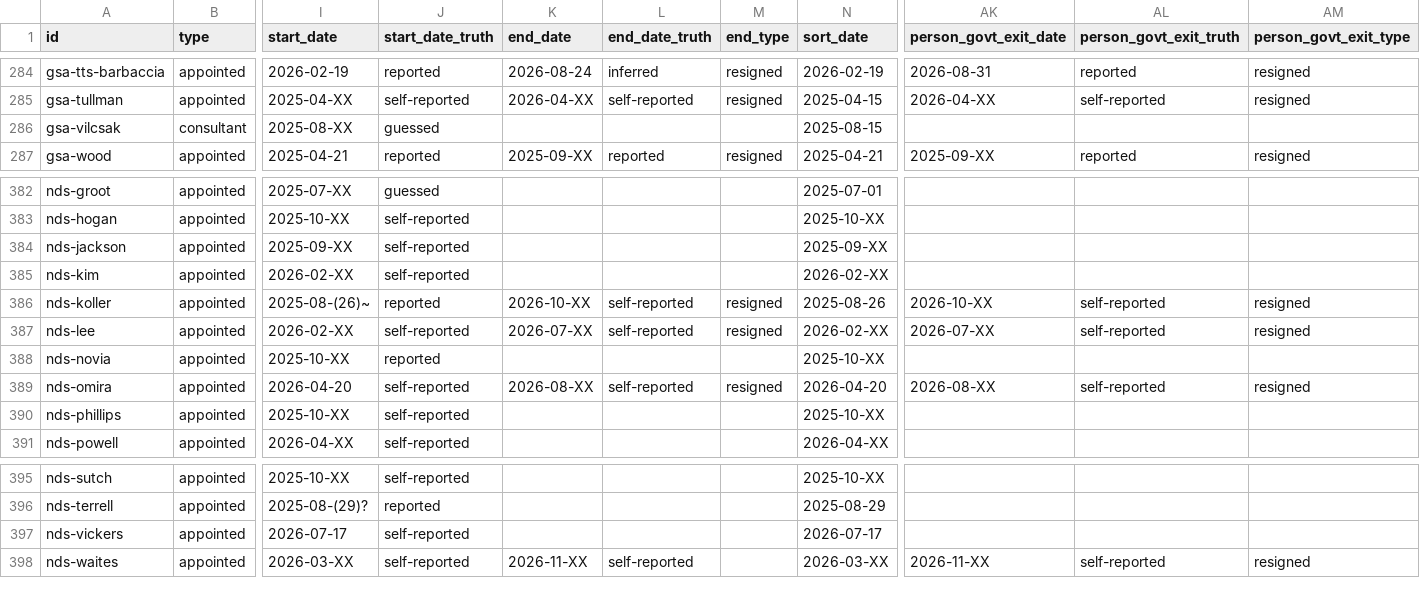
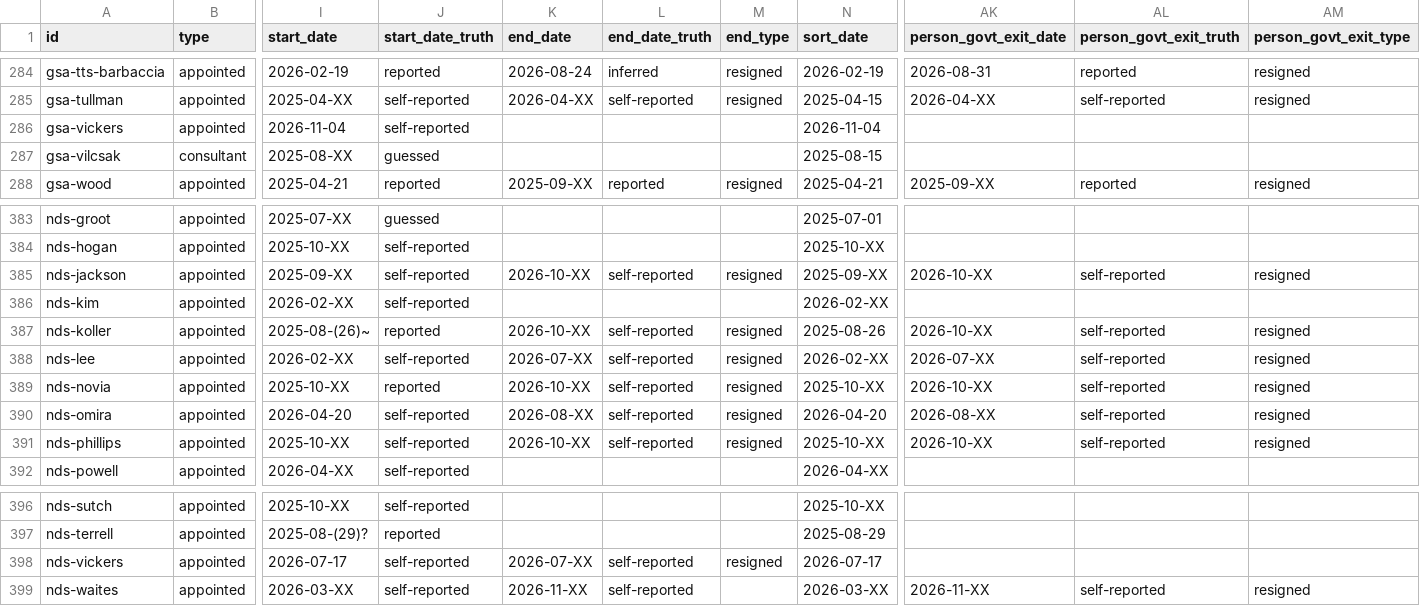
Before and after one commit to harrisj/doge_track, a CSV file: src/csv/positions.csv, drawn as a sheet; only a part is shown, gaps mark what is left out; addresses are those after the commit; rows hold the shown columns only; the diff names each change by its address in the sheet, - before the commit and + after, or states it on an @@ line.

```diff
--- a/src/csv/positions.csv
+++ b/src/csv/positions.csv
+row 286: gsa-vickers | appointed | 2026-11-04 | self-reported |  |  |  | 2026-11-04
-K385 (end_date): (empty)
+K385 (end_date): 2026-10-XX
-L385 (end_date_truth): (empty)
+L385 (end_date_truth): self-reported
-M385 (end_type): (empty)
+M385 (end_type): resigned
-AK385 (person_govt_exit_date): (empty)
+AK385 (person_govt_exit_date): 2026-10-XX
-AL385 (person_govt_exit_truth): (empty)
+AL385 (person_govt_exit_truth): self-reported
-AM385 (person_govt_exit_type): (empty)
+AM385 (person_govt_exit_type): resigned
-K389 (end_date): (empty)
+K389 (end_date): 2026-10-XX
-L389 (end_date_truth): (empty)
+L389 (end_date_truth): self-reported
-M389 (end_type): (empty)
+M389 (end_type): resigned
-AK389 (person_govt_exit_date): (empty)
+AK389 (person_govt_exit_date): 2026-10-XX
-AL389 (person_govt_exit_truth): (empty)
+AL389 (person_govt_exit_truth): self-reported
-AM389 (person_govt_exit_type): (empty)
+AM389 (person_govt_exit_type): resigned
-K391 (end_date): (empty)
+K391 (end_date): 2026-10-XX
-L391 (end_date_truth): (empty)
+L391 (end_date_truth): self-reported
-M391 (end_type): (empty)
+M391 (end_type): resigned
-AK391 (person_govt_exit_date): (empty)
+AK391 (person_govt_exit_date): 2026-10-XX
-AL391 (person_govt_exit_truth): (empty)
+AL391 (person_govt_exit_truth): self-reported
-AM391 (person_govt_exit_type): (empty)
+AM391 (person_govt_exit_type): resigned
-K398 (end_date): (empty)
+K398 (end_date): 2026-07-XX
-L398 (end_date_truth): (empty)
+L398 (end_date_truth): self-reported
-M398 (end_type): (empty)
+M398 (end_type): resigned
```
Also changed, not shown: src/csv/agencies.csv, src/csv/people.csv, 5 other files.
